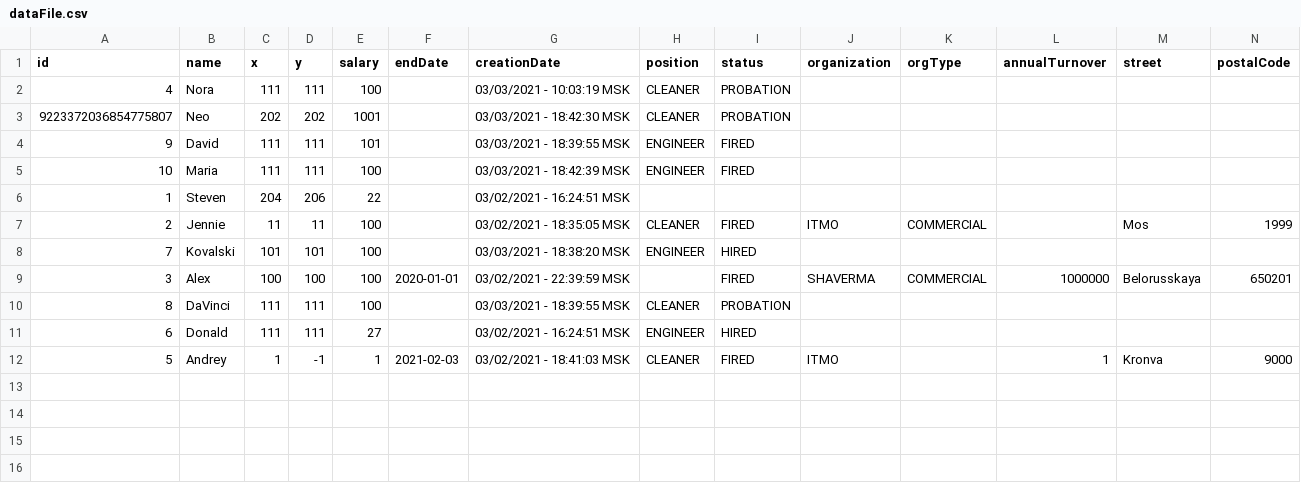
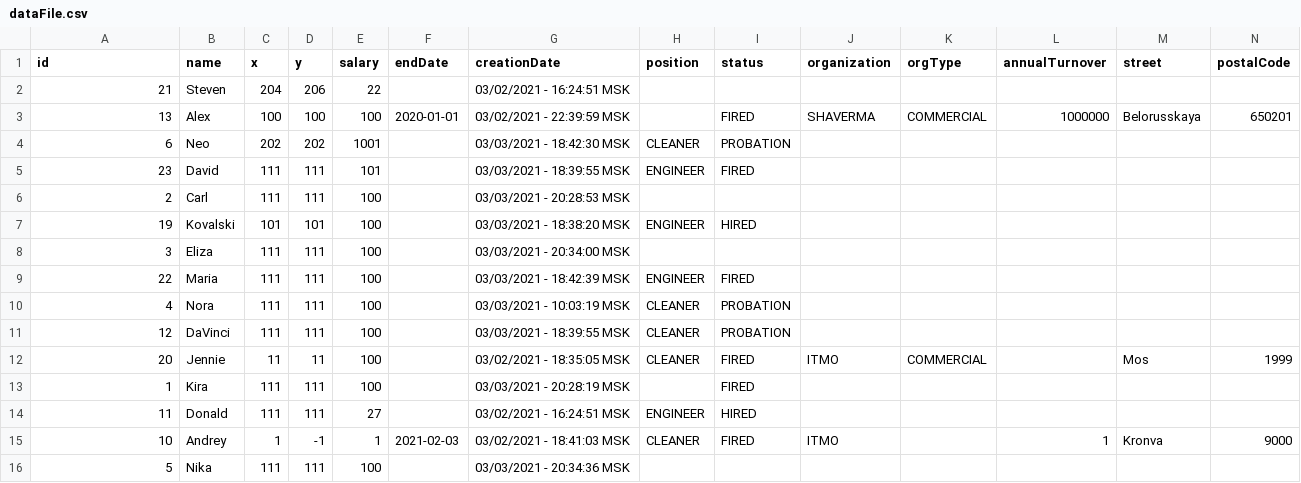
Before and after one commit to albogatov/lab5, a CSV file: dataFile.csv, drawn as a sheet.

```diff
--- a/dataFile.csv
+++ b/dataFile.csv
@@ -1,12 +1,16 @@
 id;name;x;y;salary;endDate;creationDate;position;status;organization;orgType;annualTurnover;street;postalCode
+21;Steven;204;206;22;;03/02/2021 - 16:24:51 MSK;;;;;;;
+13;Alex;100;100;100;2020-01-01;03/02/2021 - 22:39:59 MSK;;FIRED;SHAVERMA;COMMERCIAL;1000000;Belorusskaya;650201
+6;Neo;202;202;1001;;03/03/2021 - 18:42:30 MSK;CLEANER;PROBATION;;;;;
+23;David;111;111;101;;03/03/2021 - 18:39:55 MSK;ENGINEER;FIRED;;;;;
+2;Carl;111;111;100;;03/03/2021 - 20:28:53 MSK;;;;;;;
+19;Kovalski;101;101;100;;03/03/2021 - 18:38:20 MSK;ENGINEER;HIRED;;;;;
+3;Eliza;111;111;100;;03/03/2021 - 20:34:00 MSK;;;;;;;
+22;Maria;111;111;100;;03/03/2021 - 18:42:39 MSK;ENGINEER;FIRED;;;;;
 4;Nora;111;111;100;;03/03/2021 - 10:03:19 MSK;CLEANER;PROBATION;;;;;
-9223372036854775807;Neo;202;202;1001;;03/03/2021 - 18:42:30 MSK;CLEANER;PROBATION;;;;;
-9;David;111;111;101;;03/03/2021 - 18:39:55 MSK;ENGINEER;FIRED;;;;;
-10;Maria;111;111;100;;03/03/2021 - 18:42:39 MSK;ENGINEER;FIRED;;;;;
-1;Steven;204;206;22;;03/02/2021 - 16:24:51 MSK;;;;;;;
-2;Jennie;11;11;100;;03/02/2021 - 18:35:05 MSK;CLEANER;FIRED;ITMO;COMMERCIAL;;Mos;1999
-7;Kovalski;101;101;100;;03/03/2021 - 18:38:20 MSK;ENGINEER;HIRED;;;;;
-3;Alex;100;100;100;2020-01-01;03/02/2021 - 22:39:59 MSK;;FIRED;SHAVERMA;COMMERCIAL;1000000;Belorusskaya;650201
-8;DaVinci;111;111;100;;03/03/2021 - 18:39:55 MSK;CLEANER;PROBATION;;;;;
-6;Donald;111;111;27;;03/02/2021 - 16:24:51 MSK;ENGINEER;HIRED;;;;;
-5;Andrey;1;-1;1;2021-02-03;03/02/2021 - 18:41:03 MSK;CLEANER;FIRED;ITMO;;1;Kronva;9000
+12;DaVinci;111;111;100;;03/03/2021 - 18:39:55 MSK;CLEANER;PROBATION;;;;;
+20;Jennie;11;11;100;;03/02/2021 - 18:35:05 MSK;CLEANER;FIRED;ITMO;COMMERCIAL;;Mos;1999
+1;Kira;111;111;100;;03/03/2021 - 20:28:19 MSK;;FIRED;;;;;
+11;Donald;111;111;27;;03/02/2021 - 16:24:51 MSK;ENGINEER;HIRED;;;;;
+10;Andrey;1;-1;1;2021-02-03;03/02/2021 - 18:41:03 MSK;CLEANER;FIRED;ITMO;;1;Kronva;9000
+5;Nika;111;111;100;;03/03/2021 - 20:34:36 MSK;;;;;;;
```
Also changed, not shown: 2 other files.
